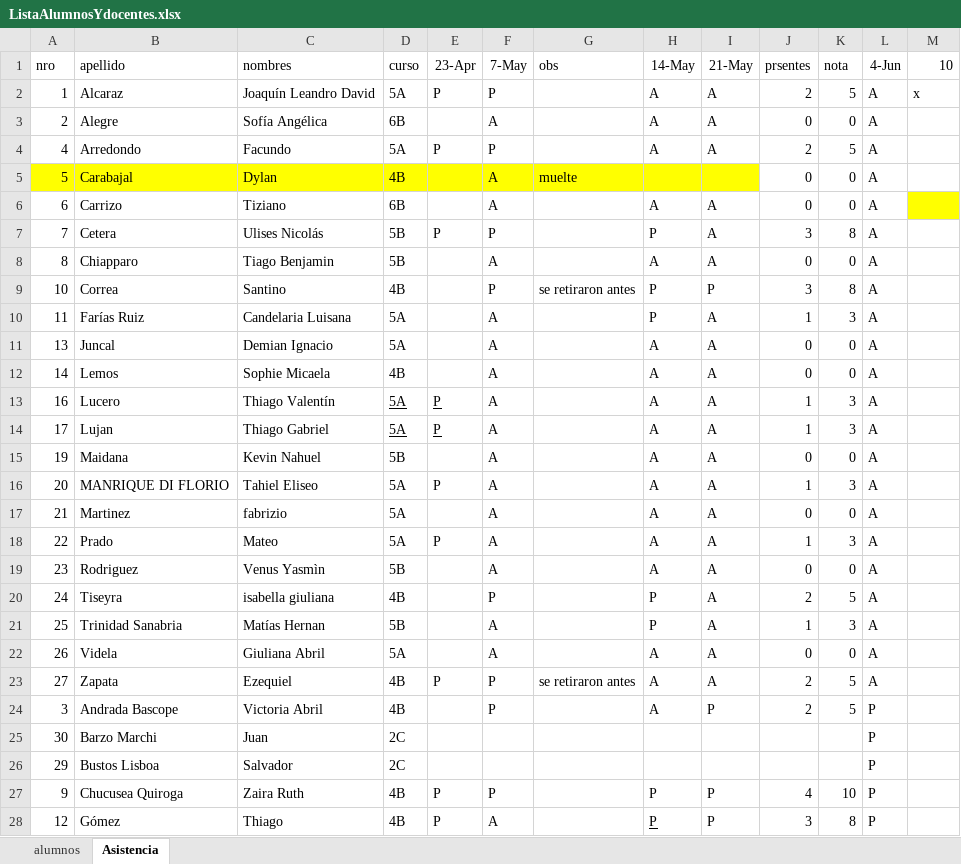
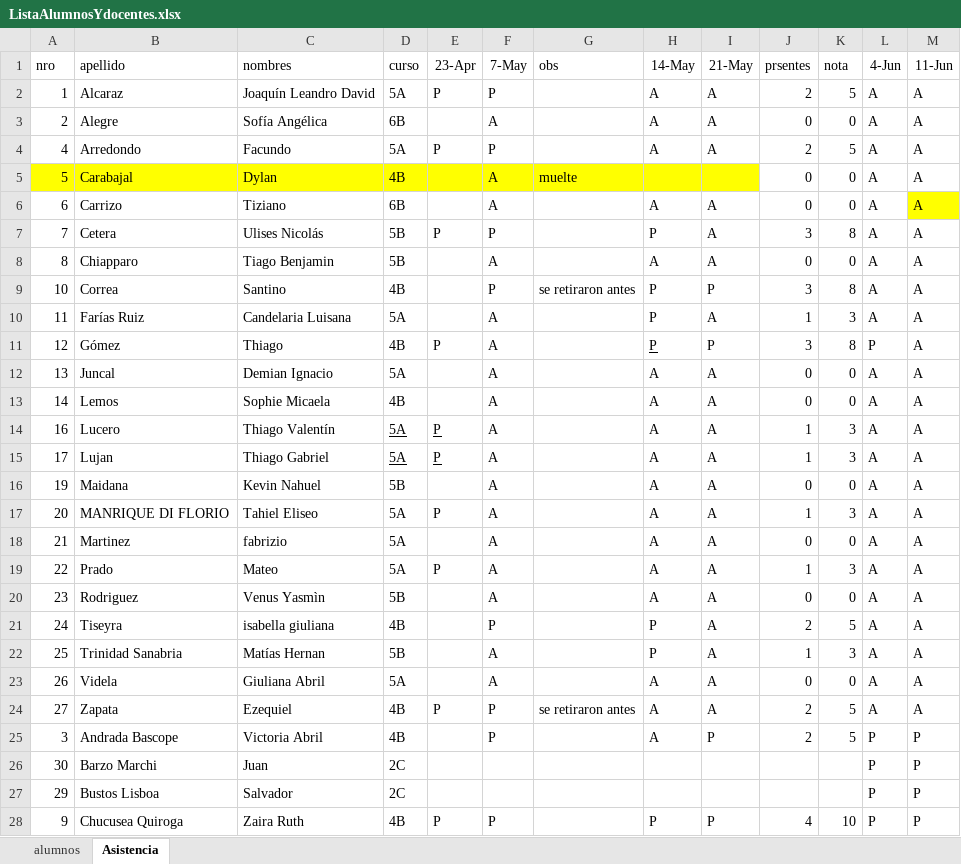
Before and after one commit to gcasas1972/CopaRobotica2026, an Excel workbook: documentacion/generada/ListaAlumnosYdocentes.xlsx, sheet Asistencia, drawn as a sheet; only a part is shown; values as stored, in another font and other column widths than the file's, no borders; removed rows and columns are numbered as before the commit, all else as after; the diff covers the shown part only; the diff names each change by its address in the sheet, - before the commit and + after, or states it on an @@ line.

```diff
--- a/documentacion/generada/ListaAlumnosYdocentes.xlsx (sheet Asistencia)
+++ b/documentacion/generada/ListaAlumnosYdocentes.xlsx (sheet Asistencia)
-M1: 10
+M1: 11-Jun
-M2 (11-Jun): x
+M2 (11-Jun): A
-M3:M10 (11-Jun): (empty)
+M3:M10 (11-Jun): A
+row 11: 12 | Gómez | Thiago | 4B | P | A |  | P | P | 3 | 8 | P | A
-M12:M24 (11-Jun): (empty)
+M12:M24 (11-Jun): A
-M25:M28 (11-Jun): (empty)
+M25:M28 (11-Jun): P
-row 28: 12 | Gómez | Thiago | 4B | P | A |  | P | P | 3 | 8 | P
```
Also changed, not shown: 4 edited cells elsewhere in this sheet, formulas that keep their value, 2 other files.
